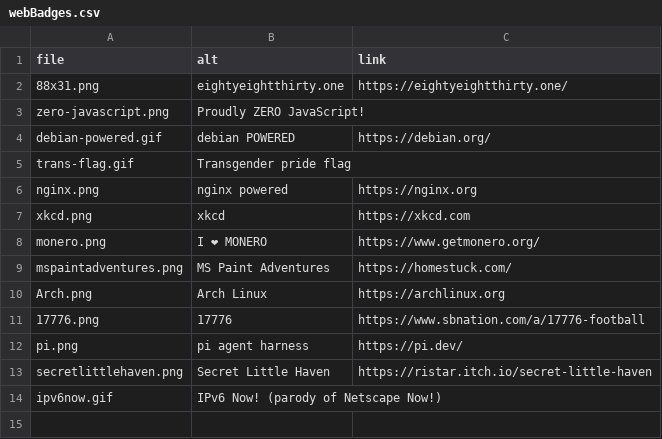
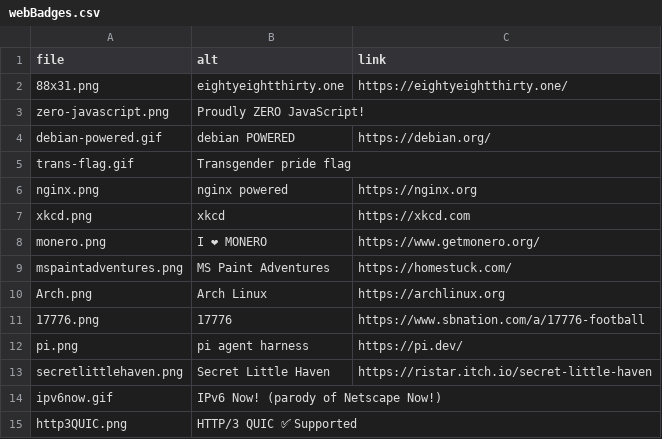
Before and after one commit to robinpie/dreamstationsystemsDocumentServing, a CSV file: unbuiltContent/webBadges.csv, drawn as a sheet; the diff names each change by its address in the sheet, - before the commit and + after, or states it on an @@ line.

```diff
--- a/unbuiltContent/webBadges.csv
+++ b/unbuiltContent/webBadges.csv
+row 15: http3QUIC.png | HTTP/3 QUIC ✅ Supported
```
Also changed, not shown: 37 other files.
